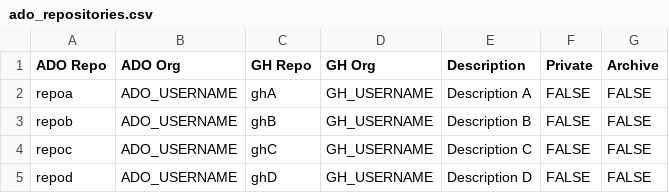
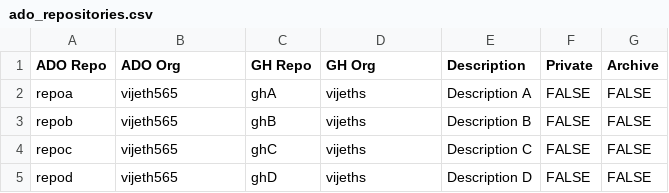
Before and after one commit to vijeths/ADOonpremtoGitHub, a CSV file: ado_repositories.csv, drawn as a sheet.

Commit message:
Update ado_repositories.csv

```diff
--- a/ado_repositories.csv
+++ b/ado_repositories.csv
@@ -1,5 +1,5 @@
 ADO Repo,ADO Org,GH Repo,GH Org,Description,Private,Archive
-repoa,ADO_USERNAME,ghA,GH_USERNAME,Description A,FALSE,FALSE
-repob,ADO_USERNAME,ghB,GH_USERNAME,Description B,FALSE,FALSE
-repoc,ADO_USERNAME,ghC,GH_USERNAME,Description C,FALSE,FALSE
-repod,ADO_USERNAME,ghD,GH_USERNAME,Description D,FALSE,FALSE
+repoa,vijeth565,ghA,vijeths,Description A,FALSE,FALSE
+repob,vijeth565,ghB,vijeths,Description B,FALSE,FALSE
+repoc,vijeth565,ghC,vijeths,Description C,FALSE,FALSE
+repod,vijeth565,ghD,vijeths,Description D,FALSE,FALSE
```
